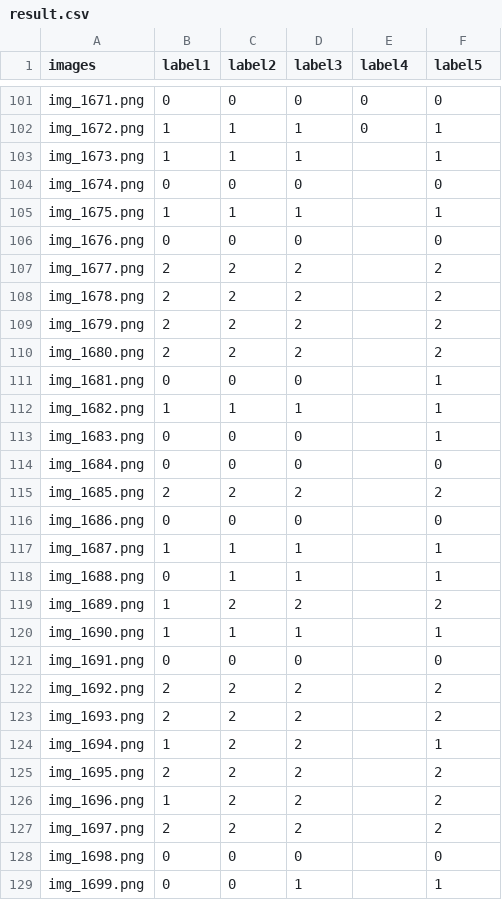
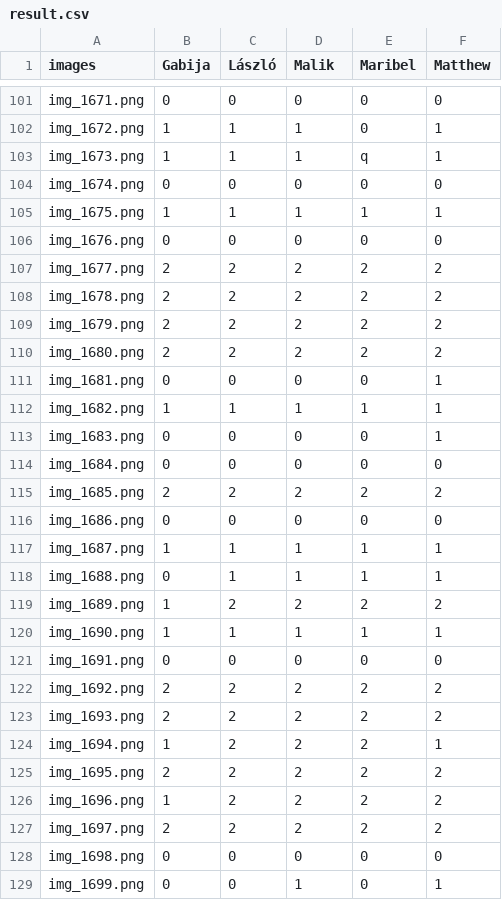
Before and after one commit to YCL92/2025-FYP-Assignment, a CSV file: result/result.csv, drawn as a sheet; only a part is shown, gaps mark what is left out; the diff covers the shown part only.

Commit message:
annotations added from 101 to 200

```diff
--- a/result/result.csv
+++ b/result/result.csv
@@ -1 +1 @@
-images,label1,label2,label3,label4,label5
+images,Gabija,László,Malik,Maribel,Matthew
@@ -102,28 +102,28 @@ img_1671.png,0,0,0,0,0
 img_1672.png,1,1,1,0,1
-img_1673.png,1,1,1,,1
-img_1674.png,0,0,0,,0
-img_1675.png,1,1,1,,1
-img_1676.png,0,0,0,,0
-img_1677.png,2,2,2,,2
-img_1678.png,2,2,2,,2
-img_1679.png,2,2,2,,2
-img_1680.png,2,2,2,,2
-img_1681.png,0,0,0,,1
-img_1682.png,1,1,1,,1
-img_1683.png,0,0,0,,1
-img_1684.png,0,0,0,,0
-img_1685.png,2,2,2,,2
-img_1686.png,0,0,0,,0
-img_1687.png,1,1,1,,1
-img_1688.png,0,1,1,,1
-img_1689.png,1,2,2,,2
-img_1690.png,1,1,1,,1
-img_1691.png,0,0,0,,0
-img_1692.png,2,2,2,,2
-img_1693.png,2,2,2,,2
-img_1694.png,1,2,2,,1
-img_1695.png,2,2,2,,2
-img_1696.png,1,2,2,,2
-img_1697.png,2,2,2,,2
-img_1698.png,0,0,0,,0
-img_1699.png,0,0,1,,1
+img_1673.png,1,1,1,q,1
+img_1674.png,0,0,0,0,0
+img_1675.png,1,1,1,1,1
+img_1676.png,0,0,0,0,0
+img_1677.png,2,2,2,2,2
+img_1678.png,2,2,2,2,2
+img_1679.png,2,2,2,2,2
+img_1680.png,2,2,2,2,2
+img_1681.png,0,0,0,0,1
+img_1682.png,1,1,1,1,1
+img_1683.png,0,0,0,0,1
+img_1684.png,0,0,0,0,0
+img_1685.png,2,2,2,2,2
+img_1686.png,0,0,0,0,0
+img_1687.png,1,1,1,1,1
+img_1688.png,0,1,1,1,1
+img_1689.png,1,2,2,2,2
+img_1690.png,1,1,1,1,1
+img_1691.png,0,0,0,0,0
+img_1692.png,2,2,2,2,2
+img_1693.png,2,2,2,2,2
+img_1694.png,1,2,2,2,1
+img_1695.png,2,2,2,2,2
+img_1696.png,1,2,2,2,2
+img_1697.png,2,2,2,2,2
+img_1698.png,0,0,0,0,0
+img_1699.png,0,0,1,0,1
```
Also changed, not shown: 72 edited cells elsewhere in this file.
